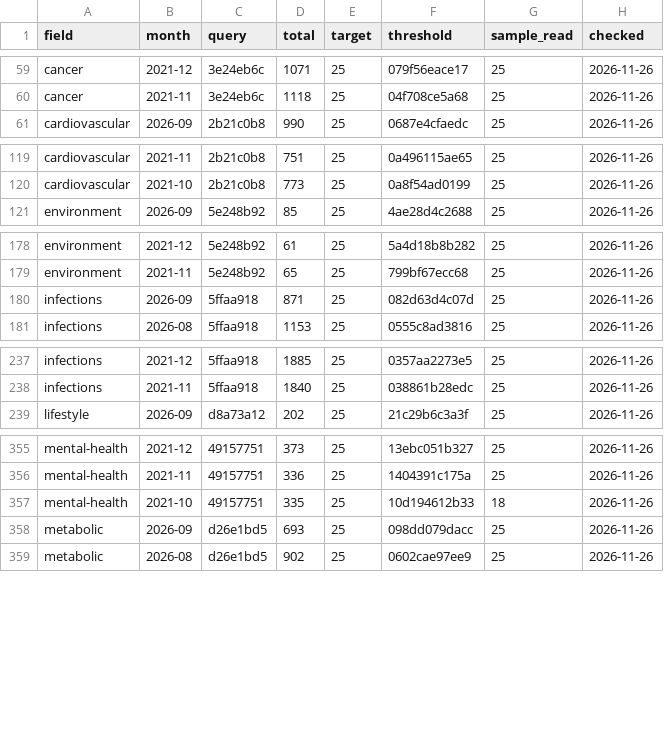
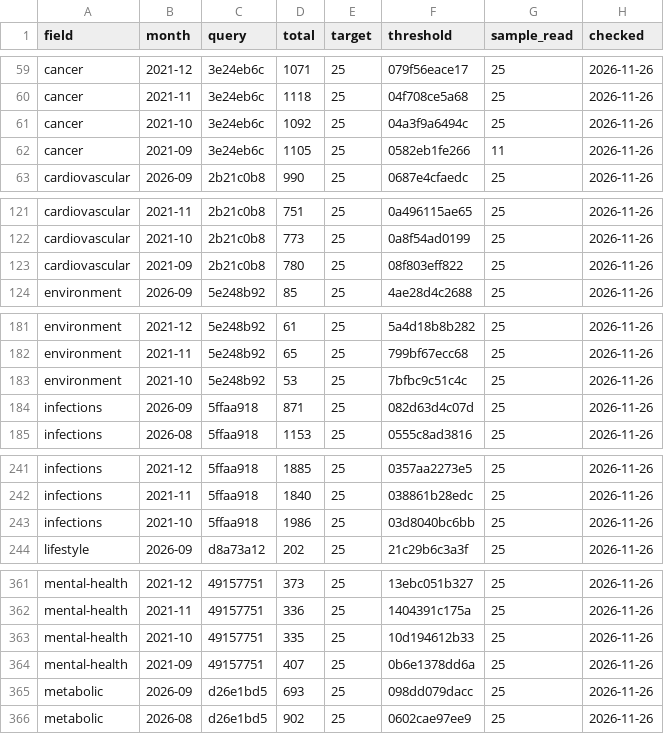
Before and after one commit to nfdi4health/datashield-function-ideas, a CSV file: literature-watch/data/months.csv, drawn as a sheet; only a part is shown, gaps mark what is left out; the diff covers the shown part only.

Commit message:
data: literature watch, 250 papers

```diff
--- a/literature-watch/data/months.csv
+++ b/literature-watch/data/months.csv
@@ -60,2 +60,4 @@
 "cancer","2021-11","3e24eb6c",1118,25,"04f708ce5a68",25,"2026-11-26"
+"cancer","2021-10","3e24eb6c",1092,25,"04a3f9a6494c",25,"2026-11-26"
+"cancer","2021-09","3e24eb6c",1105,25,"0582eb1fe266",11,"2026-11-26"
 "cardiovascular","2026-09","2b21c0b8",990,25,"0687e4cfaedc",25,"2026-11-26"
@@ -120,2 +122,3 @@
 "cardiovascular","2021-10","2b21c0b8",773,25,"0a8f54ad0199",25,"2026-11-26"
+"cardiovascular","2021-09","2b21c0b8",780,25,"08f803eff822",25,"2026-11-26"
 "environment","2026-09","5e248b92",85,25,"4ae28d4c2688",25,"2026-11-26"
@@ -179,2 +182,3 @@
 "environment","2021-11","5e248b92",65,25,"799bf67ecc68",25,"2026-11-26"
+"environment","2021-10","5e248b92",53,25,"7bfbc9c51c4c",25,"2026-11-26"
 "infections","2026-09","5ffaa918",871,25,"082d63d4c07d",25,"2026-11-26"
@@ -238,2 +242,3 @@
 "infections","2021-11","5ffaa918",1840,25,"038861b28edc",25,"2026-11-26"
+"infections","2021-10","5ffaa918",1986,25,"03d8040bc6bb",25,"2026-11-26"
 "lifestyle","2026-09","d8a73a12",202,25,"21c29b6c3a3f",25,"2026-11-26"
@@ -356,3 +362,4 @@
 "mental-health","2021-11","49157751",336,25,"1404391c175a",25,"2026-11-26"
-"mental-health","2021-10","49157751",335,25,"10d194612b33",18,"2026-11-26"
+"mental-health","2021-10","49157751",335,25,"10d194612b33",25,"2026-11-26"
+"mental-health","2021-09","49157751",407,25,"0b6e1378dd6a",25,"2026-11-26"
 "metabolic","2026-09","d26e1bd5",693,25,"098dd079dacc",25,"2026-11-26"
```
Also changed, not shown: 6 added rows elsewhere in this file, 2 other files.
